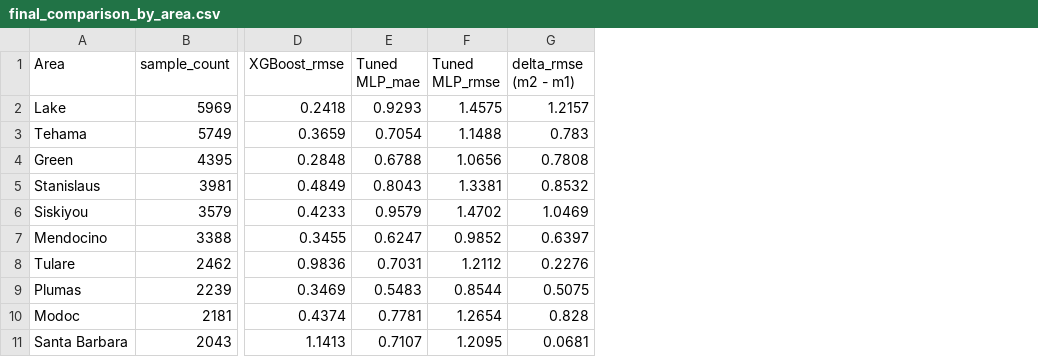
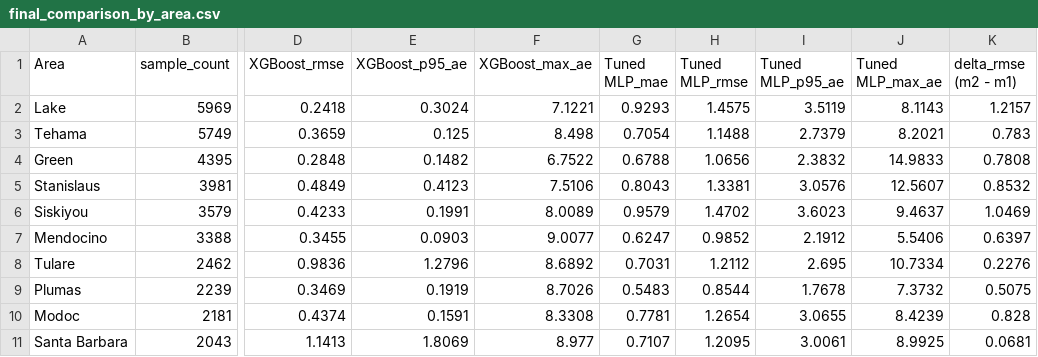
Before and after one commit to Taj-2005/water_quality_prediction, a CSV file: reports/final_comparison_by_area.csv, drawn as a sheet; only a part is shown, gaps mark what is left out; the diff names each change by its address in the sheet, - before the commit and + after, or states it on an @@ line.

```diff
--- a/reports/final_comparison_by_area.csv
+++ b/reports/final_comparison_by_area.csv
+column E (XGBoost_p95_ae), rows 2-11: 0.3024 | 0.125 | 0.1482 | 0.4123 | 0.1991 | 0.0903 | 1.2796 | 0.1919 | 0.1591 | 1.8069
+column F (XGBoost_max_ae), rows 2-11: 7.1221 | 8.498 | 6.7522 | 7.5106 | 8.0089 | 9.0077 | 8.6892 | 8.7026 | 8.3308 | 8.977
+column I (Tuned MLP_p95_ae), rows 2-11: 3.5119 | 2.7379 | 2.3832 | 3.0576 | 3.6023 | 2.1912 | 2.695 | 1.7678 | 3.0655 | 3.0061
+column J (Tuned MLP_max_ae), rows 2-11: 8.1143 | 8.2021 | 14.9833 | 12.5607 | 9.4637 | 5.5406 | 10.7334 | 7.3732 | 8.4239 | 8.9925
```
Also changed, not shown: reports/compute_cost.csv, reports/final_comparison_by_country.csv, 5 other files.
